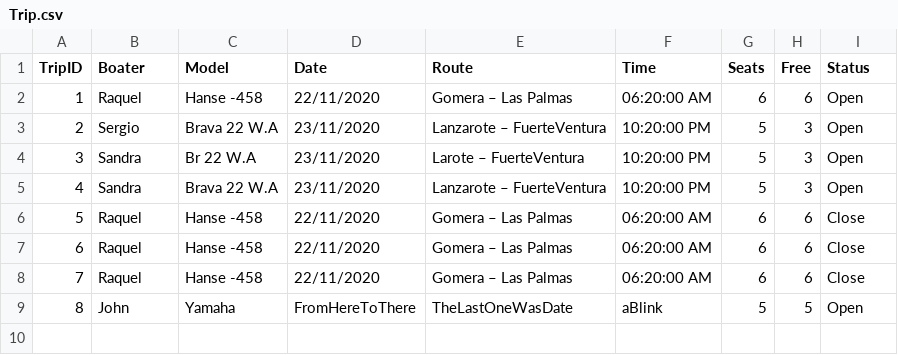
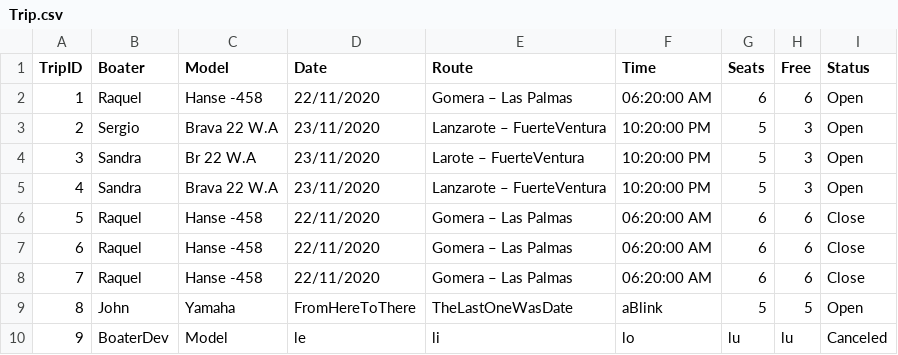
Before and after one commit to zenoma/boatify, a CSV file: Trip.csv, drawn as a sheet.

Commit message:
Attempt on ClientBoaterTest

```diff
--- a/Trip.csv
+++ b/Trip.csv
@@ -9 +9,2 @@ TripID,Boater,Model,Date,Route,Time,Seats,Free,Status
 8,John,Yamaha,FromHereToThere,TheLastOneWasDate,aBlink,5,5,Open
+9,BoaterDev,Model,le,li,lo,lu,lu,Canceled
```
Also changed, not shown: 9 other files.
